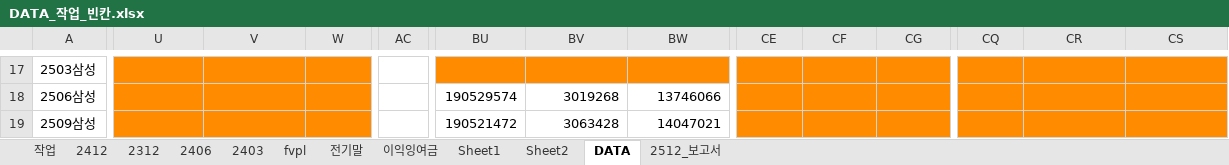
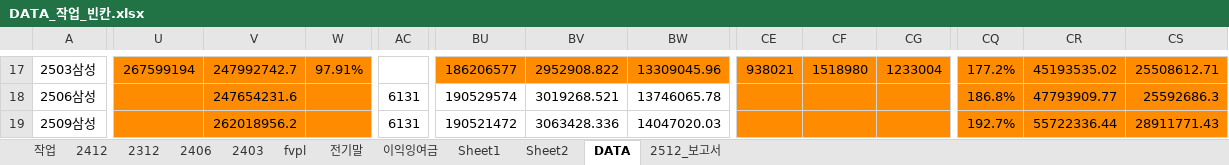
Before and after one commit to ms-park0425/dartapi, an Excel workbook: DATA_작업_빈칸.xlsx, sheet DATA, drawn as a sheet; only a part is shown, gaps mark what is left out; values as stored, in another font and other column widths than the file's, no borders; the diff covers the shown part only; the diff names each change by its address in the sheet, - before the commit and + after, or states it on an @@ line.

```diff
--- a/DATA_작업_빈칸.xlsx (sheet DATA)
+++ b/DATA_작업_빈칸.xlsx (sheet DATA)
-U17: (empty)
+U17: 267599194
-V17: (empty)
+V17: 247992742.7
-W17: (empty)
+W17: 97.91%
-BU17: (empty)
+BU17: 186206577
-BV17: (empty)
+BV17: 2952908.822
-BW17: (empty)
+BW17: 13309045.96
-CE17: (empty)
+CE17: 938021
-CF17: (empty)
+CF17: 1518980
-CG17: (empty)
+CG17: 1233004
-CQ17: (empty)
+CQ17: 177.2%
-CR17: (empty)
+CR17: 45193535.02
-CS17: (empty)
+CS17: 25508612.71
-V18: (empty)
+V18: 247654231.6
-AC18:AC19: (empty)
+AC18:AC19: 6131
-BV18: 3019268
+BV18: 3019268.521
-BW18: 13746066
+BW18: 13746065.78
-CQ18: (empty)
+CQ18: 186.8%
-CR18: (empty)
+CR18: 47793909.77
-CS18: (empty)
+CS18: 25592686.3
-V19: (empty)
+V19: 262018956.2
-BV19: 3063428
+BV19: 3063428.336
-BW19: 14047021
+BW19: 14047020.03
-CQ19: (empty)
+CQ19: 192.7%
-CR19: (empty)
+CR19: 55722336.44
-CS19: (empty)
+CS19: 28911771.43
```
Also changed, not shown: 700 edited cells elsewhere in this sheet, 36 other files.
